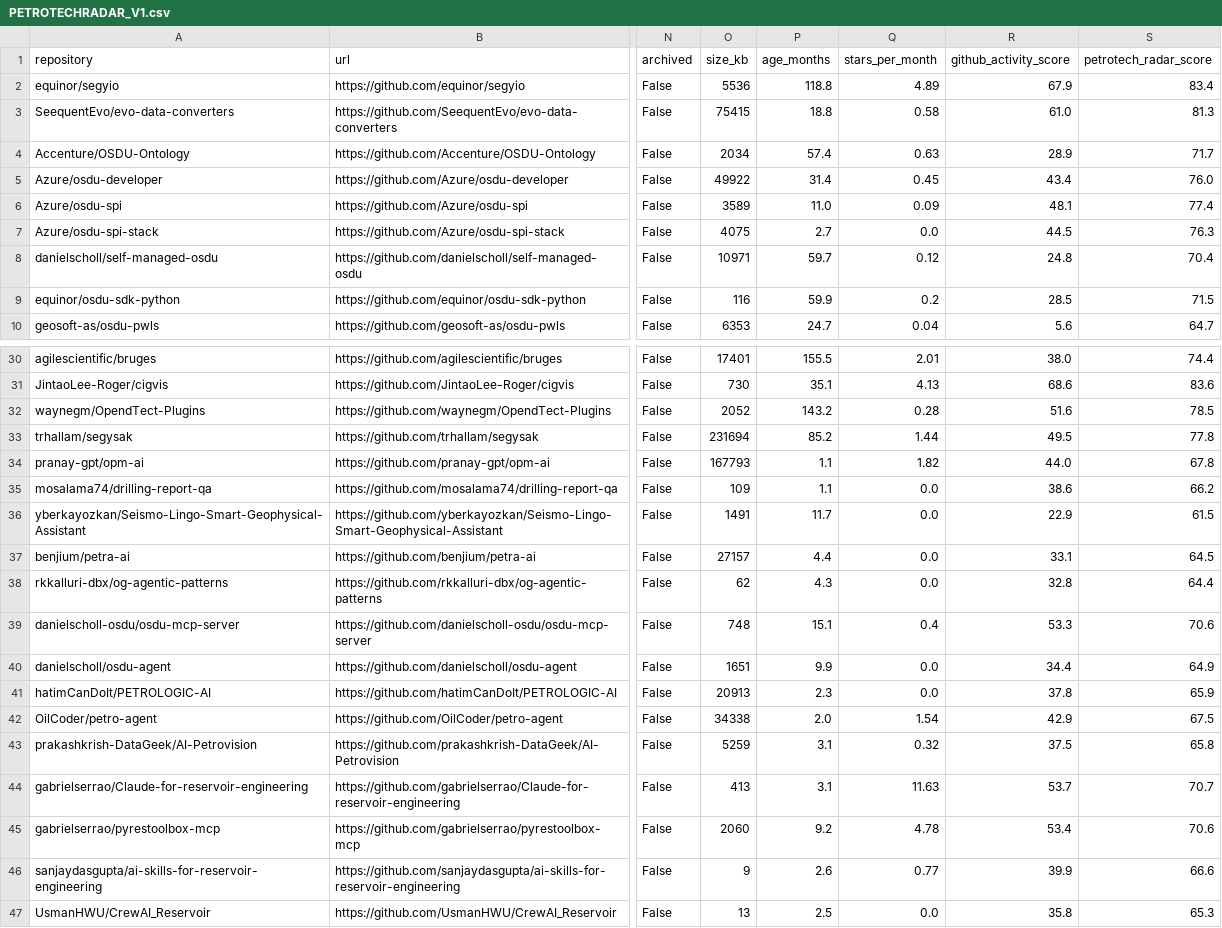
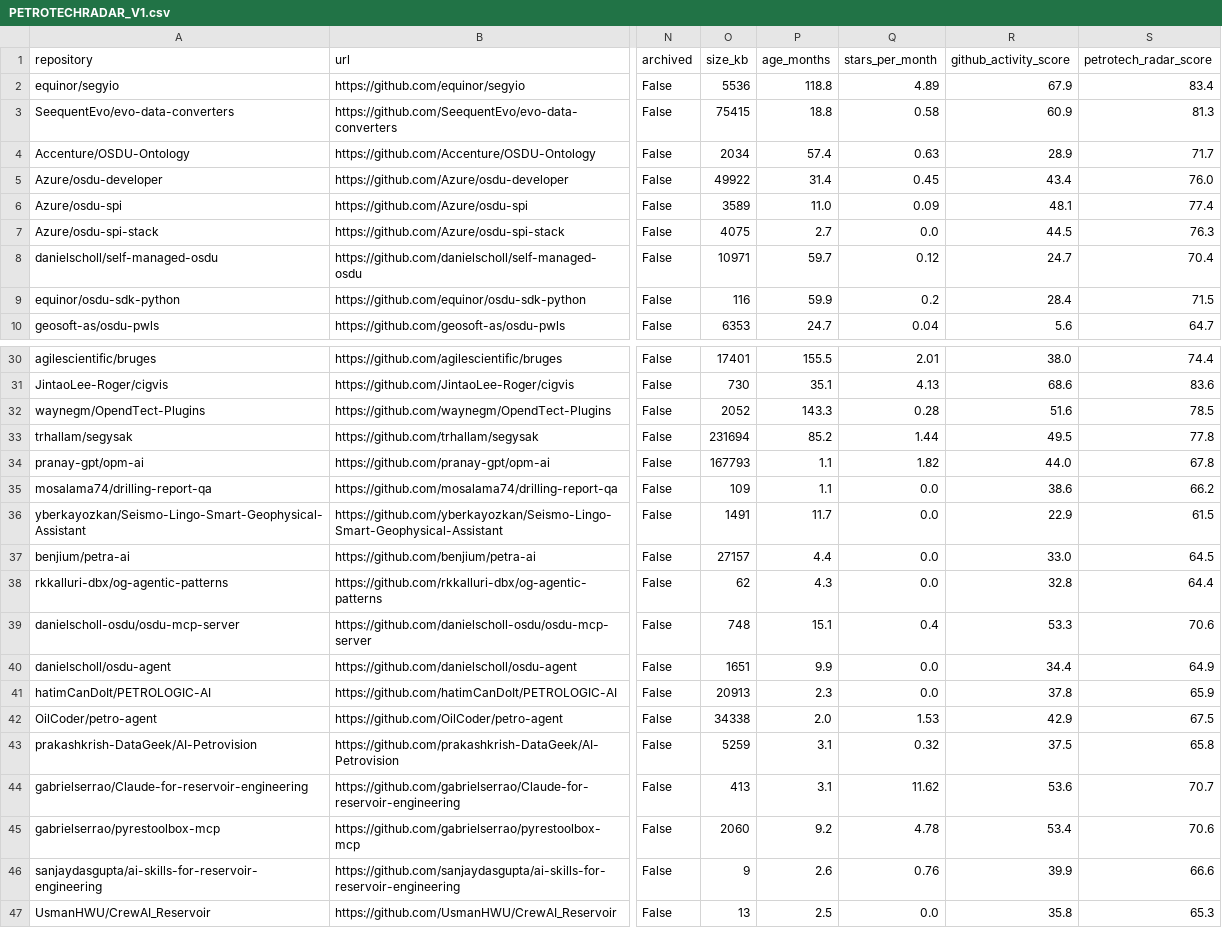
Before and after one commit to santoshdhubia/PetroTechRadar, a CSV file: catalog/PETROTECHRADAR_V1.csv, drawn as a sheet; only a part is shown, gaps mark what is left out; the diff covers the shown part only; the diff names each change by its address in the sheet, - before the commit and + after, or states it on an @@ line.

```diff
--- a/catalog/PETROTECHRADAR_V1.csv
+++ b/catalog/PETROTECHRADAR_V1.csv
-R3 (github_activity_score): 61.0
+R3 (github_activity_score): 60.9
-R8 (github_activity_score): 24.8
+R8 (github_activity_score): 24.7
-R9 (github_activity_score): 28.5
+R9 (github_activity_score): 28.4
-P32 (age_months): 143.2
+P32 (age_months): 143.3
-R37 (github_activity_score): 33.1
+R37 (github_activity_score): 33.0
-Q42 (stars_per_month): 1.54
+Q42 (stars_per_month): 1.53
-Q44 (stars_per_month): 11.63
+Q44 (stars_per_month): 11.62
-R44 (github_activity_score): 53.7
+R44 (github_activity_score): 53.6
-Q46 (stars_per_month): 0.77
+Q46 (stars_per_month): 0.76
```
Also changed, not shown: 5 edited cells elsewhere in this file, catalog/ADDITIONAL_REPOSITORIES.csv, catalog/PAPERS_WITH_CODE.csv, 9 other files.
